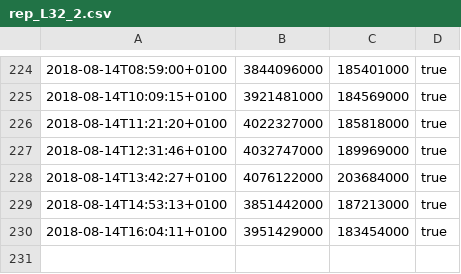
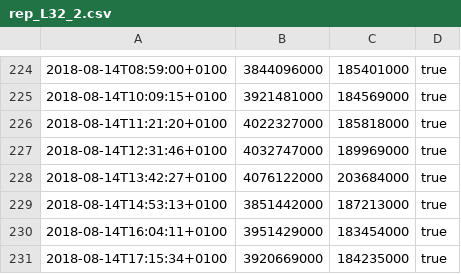
Before and after one commit to majoranabot/MajoranaAlgebrasTest, a CSV file: rep_L32_2.csv, drawn as a sheet; only a part is shown, gaps mark what is left out; the diff names each change by its address in the sheet, - before the commit and + after, or states it on an @@ line.

Commit message:
rep_L32_2 started:  2018-08-14T17:15:34+0100 finished: 2018-08-14T17:15:38+0100 commit:   https://github.com/MWhybrow92/MajoranaAlgebras/commit/5e167b4

```diff
--- a/rep_L32_2.csv
+++ b/rep_L32_2.csv
+row 231: 2018-08-14T17:15:34+0100 | 3920669000 | 184235000 | true
```
